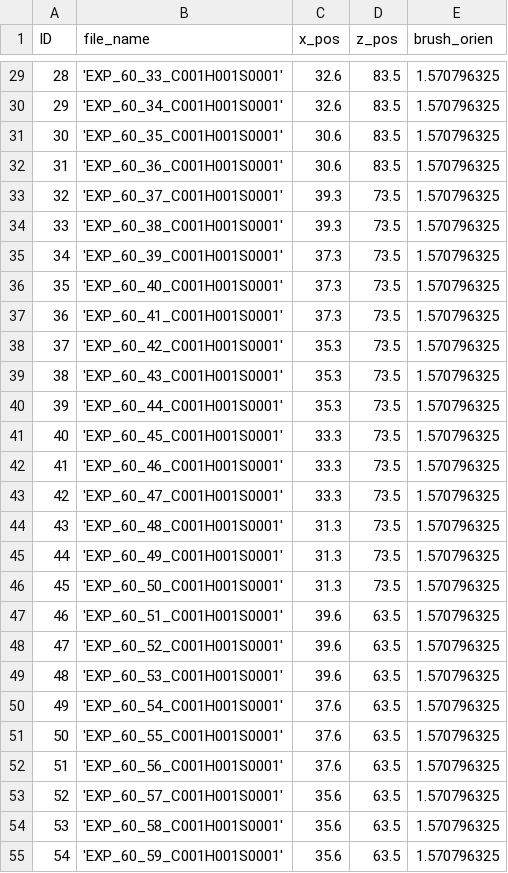
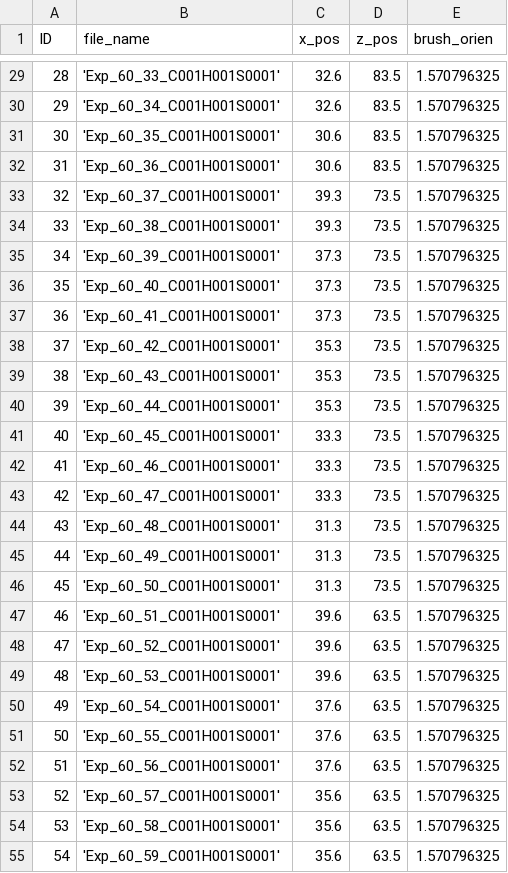
Before and after one commit to rohitkjohnedu/60mm_sensitivity, a CSV file: table_gen/exp_details.csv, drawn as a sheet; only a part is shown, gaps mark what is left out; the diff covers the shown part only.

```diff
--- a/table_gen/exp_details.csv
+++ b/table_gen/exp_details.csv
@@ -29,27 +29,27 @@ ID,file_name,x_pos,z_pos,brush_orien
-28,'EXP_60_33_C001H001S0001',32.6,83.5,1.570796325
-29,'EXP_60_34_C001H001S0001',32.6,83.5,1.570796325
-30,'EXP_60_35_C001H001S0001',30.6,83.5,1.570796325
-31,'EXP_60_36_C001H001S0001',30.6,83.5,1.570796325
-32,'EXP_60_37_C001H001S0001',39.3,73.5,1.570796325
-33,'EXP_60_38_C001H001S0001',39.3,73.5,1.570796325
-34,'EXP_60_39_C001H001S0001',37.3,73.5,1.570796325
-35,'EXP_60_40_C001H001S0001',37.3,73.5,1.570796325
-36,'EXP_60_41_C001H001S0001',37.3,73.5,1.570796325
-37,'EXP_60_42_C001H001S0001',35.3,73.5,1.570796325
-38,'EXP_60_43_C001H001S0001',35.3,73.5,1.570796325
-39,'EXP_60_44_C001H001S0001',35.3,73.5,1.570796325
-40,'EXP_60_45_C001H001S0001',33.3,73.5,1.570796325
-41,'EXP_60_46_C001H001S0001',33.3,73.5,1.570796325
-42,'EXP_60_47_C001H001S0001',33.3,73.5,1.570796325
-43,'EXP_60_48_C001H001S0001',31.3,73.5,1.570796325
-44,'EXP_60_49_C001H001S0001',31.3,73.5,1.570796325
-45,'EXP_60_50_C001H001S0001',31.3,73.5,1.570796325
-46,'EXP_60_51_C001H001S0001',39.6,63.5,1.570796325
-47,'EXP_60_52_C001H001S0001',39.6,63.5,1.570796325
-48,'EXP_60_53_C001H001S0001',39.6,63.5,1.570796325
-49,'EXP_60_54_C001H001S0001',37.6,63.5,1.570796325
-50,'EXP_60_55_C001H001S0001',37.6,63.5,1.570796325
-51,'EXP_60_56_C001H001S0001',37.6,63.5,1.570796325
-52,'EXP_60_57_C001H001S0001',35.6,63.5,1.570796325
-53,'EXP_60_58_C001H001S0001',35.6,63.5,1.570796325
-54,'EXP_60_59_C001H001S0001',35.6,63.5,1.570796325
+28,'Exp_60_33_C001H001S0001',32.6,83.5,1.570796325
+29,'Exp_60_34_C001H001S0001',32.6,83.5,1.570796325
+30,'Exp_60_35_C001H001S0001',30.6,83.5,1.570796325
+31,'Exp_60_36_C001H001S0001',30.6,83.5,1.570796325
+32,'Exp_60_37_C001H001S0001',39.3,73.5,1.570796325
+33,'Exp_60_38_C001H001S0001',39.3,73.5,1.570796325
+34,'Exp_60_39_C001H001S0001',37.3,73.5,1.570796325
+35,'Exp_60_40_C001H001S0001',37.3,73.5,1.570796325
+36,'Exp_60_41_C001H001S0001',37.3,73.5,1.570796325
+37,'Exp_60_42_C001H001S0001',35.3,73.5,1.570796325
+38,'Exp_60_43_C001H001S0001',35.3,73.5,1.570796325
+39,'Exp_60_44_C001H001S0001',35.3,73.5,1.570796325
+40,'Exp_60_45_C001H001S0001',33.3,73.5,1.570796325
+41,'Exp_60_46_C001H001S0001',33.3,73.5,1.570796325
+42,'Exp_60_47_C001H001S0001',33.3,73.5,1.570796325
+43,'Exp_60_48_C001H001S0001',31.3,73.5,1.570796325
+44,'Exp_60_49_C001H001S0001',31.3,73.5,1.570796325
+45,'Exp_60_50_C001H001S0001',31.3,73.5,1.570796325
+46,'Exp_60_51_C001H001S0001',39.6,63.5,1.570796325
+47,'Exp_60_52_C001H001S0001',39.6,63.5,1.570796325
+48,'Exp_60_53_C001H001S0001',39.6,63.5,1.570796325
+49,'Exp_60_54_C001H001S0001',37.6,63.5,1.570796325
+50,'Exp_60_55_C001H001S0001',37.6,63.5,1.570796325
+51,'Exp_60_56_C001H001S0001',37.6,63.5,1.570796325
+52,'Exp_60_57_C001H001S0001',35.6,63.5,1.570796325
+53,'Exp_60_58_C001H001S0001',35.6,63.5,1.570796325
+54,'Exp_60_59_C001H001S0001',35.6,63.5,1.570796325
```
Also changed, not shown: 33 edited cells elsewhere in this file, 17 other files.
